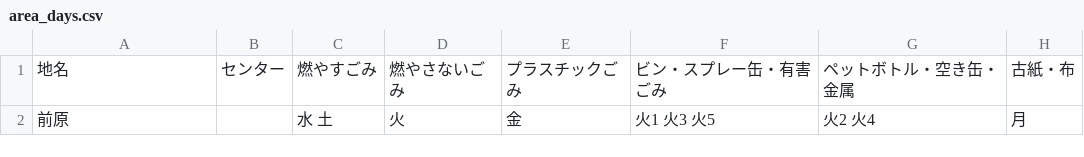
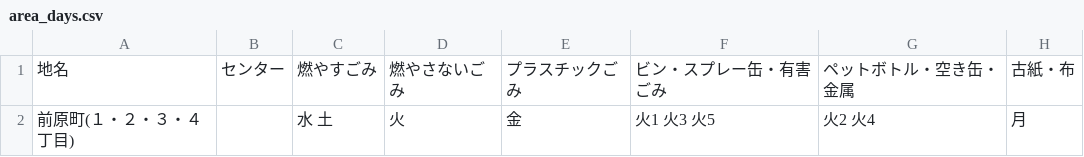
Before and after one commit to modshrink/5374, a CSV file: data/area_days.csv, drawn as a sheet.

Commit message:
「前原」から「前原町(１・２・３・４丁目)」に変更

```diff
--- a/data/area_days.csv
+++ b/data/area_days.csv
@@ -1,2 +1,2 @@
 地名,センター,燃やすごみ,燃やさないごみ,プラスチックごみ,ビン・スプレー缶・有害ごみ,ペットボトル・空き缶・金属,古紙・布
-前原, ,水 土,火,金,火1 火3 火5,火2 火4,月
+前原町(１・２・３・４丁目), ,水 土,火,金,火1 火3 火5,火2 火4,月
```
